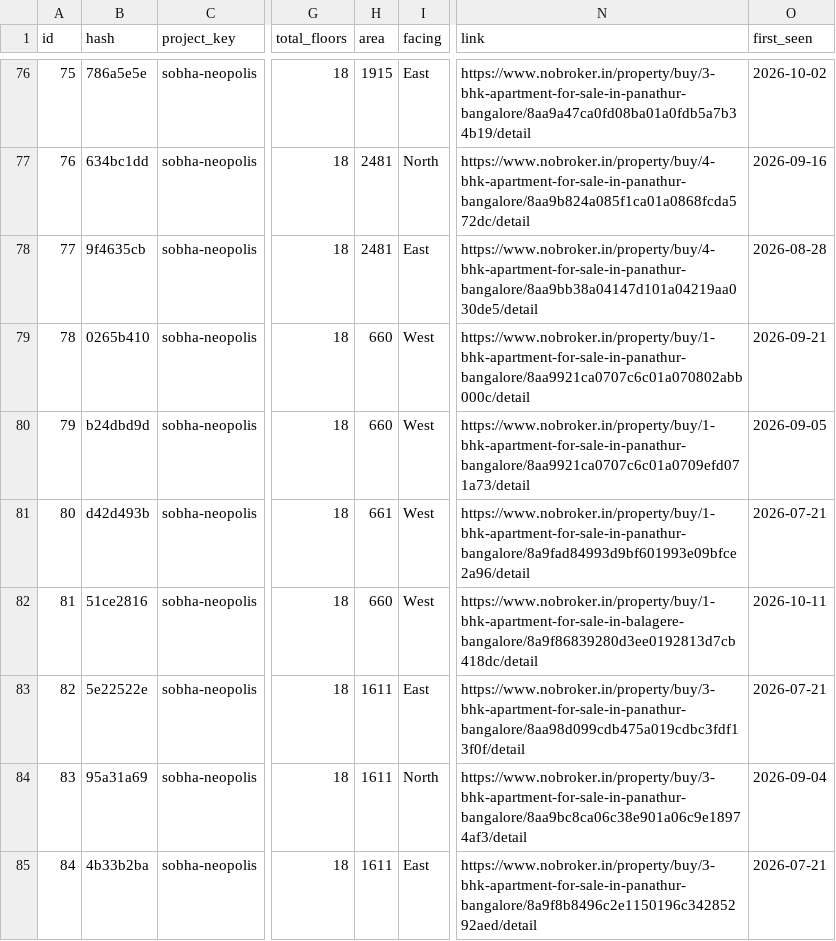
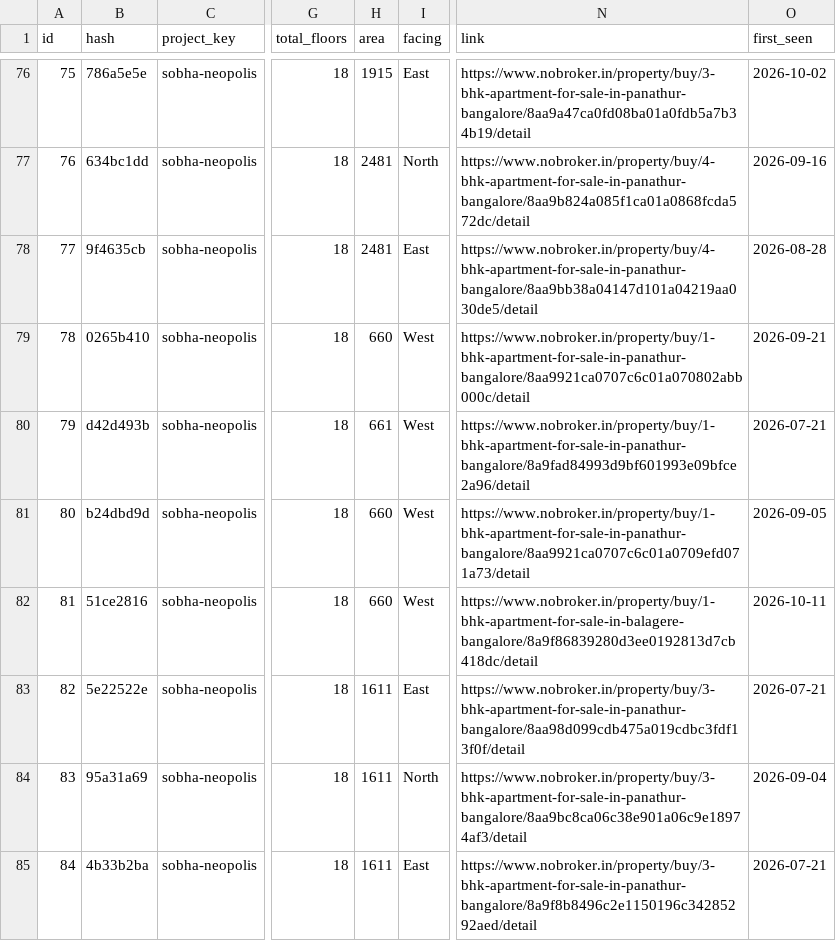
Before and after one commit to indianquant/sobha-neopolis-tracker, a CSV file: data/sobha_neopolis_listings.csv, drawn as a sheet; only a part is shown, gaps mark what is left out; the diff covers the shown part only; the diff names each change by its address in the sheet, - before the commit and + after, or states it on an @@ line.

```diff
--- a/data/sobha_neopolis_listings.csv
+++ b/data/sobha_neopolis_listings.csv
-B80 (hash): b24dbd9d
+B80 (hash): d42d493b
-H80 (area): 660
+H80 (area): 661
-N80 (link): https://www.nobroker.in/property/buy/1-bhk-apartment-for-sale-in-panathur-bangalore/8aa9921ca0707c6c01a0709efd071a73/detail
+N80 (link): https://www.nobroker.in/property/buy/1-bhk-apartment-for-sale-in-panathur-bangalore/8a9fad84993d9bf601993e09bfce2a96/detail
-O80 (first_seen): 2026-09-05
+O80 (first_seen): 2026-07-21
-B81 (hash): d42d493b
+B81 (hash): b24dbd9d
-H81 (area): 661
+H81 (area): 660
-N81 (link): https://www.nobroker.in/property/buy/1-bhk-apartment-for-sale-in-panathur-bangalore/8a9fad84993d9bf601993e09bfce2a96/detail
+N81 (link): https://www.nobroker.in/property/buy/1-bhk-apartment-for-sale-in-panathur-bangalore/8aa9921ca0707c6c01a0709efd071a73/detail
-O81 (first_seen): 2026-07-21
+O81 (first_seen): 2026-09-05
```
Also changed, not shown: 86 edited cells elsewhere in this file, sobha_listings.csv, 5 other files.
